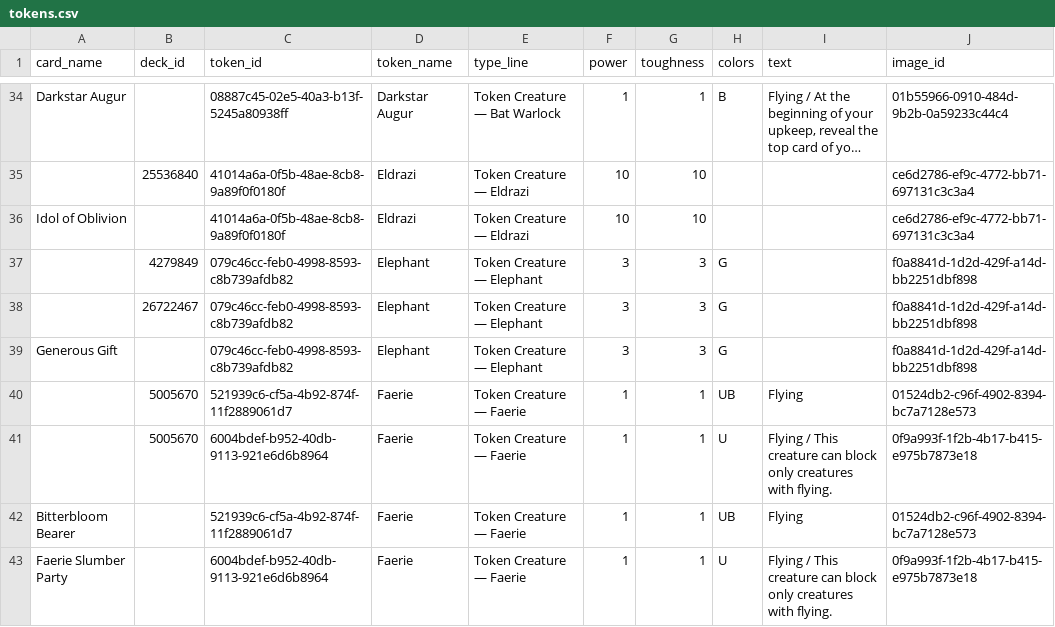
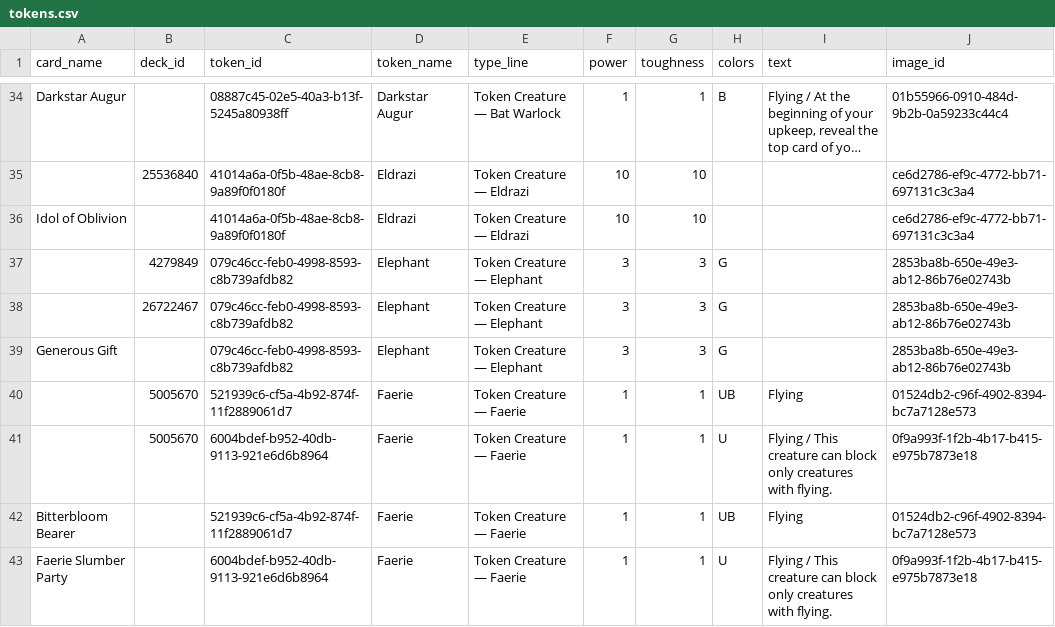
Before and after one commit to jimna-h/archidekt-snapshot, a CSV file: data/tokens.csv, drawn as a sheet; only a part is shown, gaps mark what is left out; long unchanged cells end in …; the diff covers the shown part only; the diff names each change by its address in the sheet, - before the commit and + after, or states it on an @@ line.

```diff
--- a/data/tokens.csv
+++ b/data/tokens.csv
-J37:J39 (image_id): f0a8841d-1d2d-429f-a14d-bb2251dbf898
+J37:J39 (image_id): 2853ba8b-650e-49e3-ab12-86b76e02743b
```
Also changed, not shown: 1 removed row and 18 edited cells elsewhere in this file, data/cards.csv, data/decklists.csv, 5 other files.
